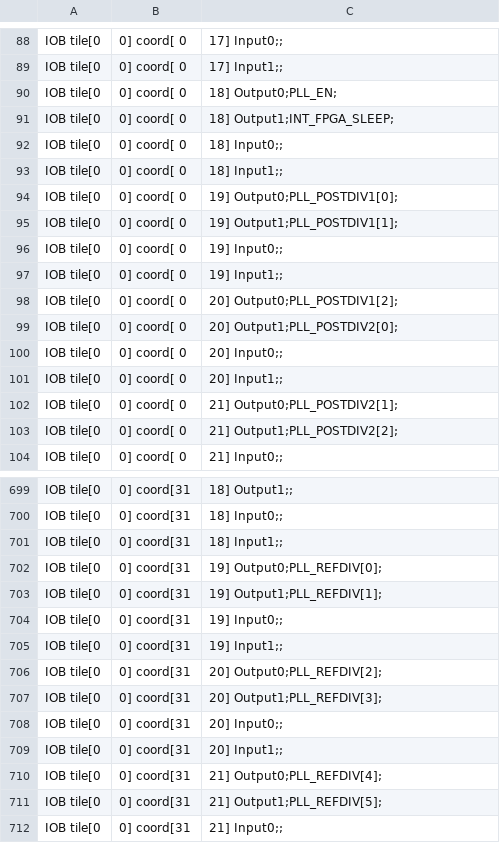
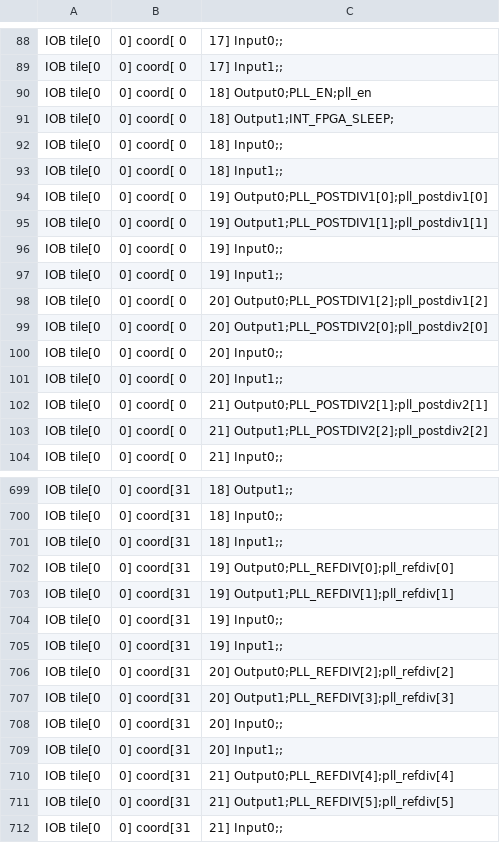
Before and after one commit to K4zuki/forgefpga-trial-report, a CSV file: vga_random/ffpga/src/io_plan.csv, drawn as a sheet; only a part is shown, gaps mark what is left out; the diff covers the shown part only.

```diff
--- a/vga_random/ffpga/src/io_plan.csv
+++ b/vga_random/ffpga/src/io_plan.csv
@@ -89,3 +89,3 @@ IOB tile[0, 0] coord[ 0, 17] Input0;;
 IOB tile[0, 0] coord[ 0, 17] Input1;;
-IOB tile[0, 0] coord[ 0, 18] Output0;PLL_EN;
+IOB tile[0, 0] coord[ 0, 18] Output0;PLL_EN;pll_en
 IOB tile[0, 0] coord[ 0, 18] Output1;INT_FPGA_SLEEP;
@@ -93,12 +93,12 @@ IOB tile[0, 0] coord[ 0, 18] Input0;;
 IOB tile[0, 0] coord[ 0, 18] Input1;;
-IOB tile[0, 0] coord[ 0, 19] Output0;PLL_POSTDIV1[0];
-IOB tile[0, 0] coord[ 0, 19] Output1;PLL_POSTDIV1[1];
+IOB tile[0, 0] coord[ 0, 19] Output0;PLL_POSTDIV1[0];pll_postdiv1[0]
+IOB tile[0, 0] coord[ 0, 19] Output1;PLL_POSTDIV1[1];pll_postdiv1[1]
 IOB tile[0, 0] coord[ 0, 19] Input0;;
 IOB tile[0, 0] coord[ 0, 19] Input1;;
-IOB tile[0, 0] coord[ 0, 20] Output0;PLL_POSTDIV1[2];
-IOB tile[0, 0] coord[ 0, 20] Output1;PLL_POSTDIV2[0];
+IOB tile[0, 0] coord[ 0, 20] Output0;PLL_POSTDIV1[2];pll_postdiv1[2]
+IOB tile[0, 0] coord[ 0, 20] Output1;PLL_POSTDIV2[0];pll_postdiv2[0]
 IOB tile[0, 0] coord[ 0, 20] Input0;;
 IOB tile[0, 0] coord[ 0, 20] Input1;;
-IOB tile[0, 0] coord[ 0, 21] Output0;PLL_POSTDIV2[1];
-IOB tile[0, 0] coord[ 0, 21] Output1;PLL_POSTDIV2[2];
+IOB tile[0, 0] coord[ 0, 21] Output0;PLL_POSTDIV2[1];pll_postdiv2[1]
+IOB tile[0, 0] coord[ 0, 21] Output1;PLL_POSTDIV2[2];pll_postdiv2[2]
 IOB tile[0, 0] coord[ 0, 21] Input0;;
@@ -701,12 +701,12 @@ IOB tile[0, 0] coord[31, 18] Input0;;
 IOB tile[0, 0] coord[31, 18] Input1;;
-IOB tile[0, 0] coord[31, 19] Output0;PLL_REFDIV[0];
-IOB tile[0, 0] coord[31, 19] Output1;PLL_REFDIV[1];
+IOB tile[0, 0] coord[31, 19] Output0;PLL_REFDIV[0];pll_refdiv[0]
+IOB tile[0, 0] coord[31, 19] Output1;PLL_REFDIV[1];pll_refdiv[1]
 IOB tile[0, 0] coord[31, 19] Input0;;
 IOB tile[0, 0] coord[31, 19] Input1;;
-IOB tile[0, 0] coord[31, 20] Output0;PLL_REFDIV[2];
-IOB tile[0, 0] coord[31, 20] Output1;PLL_REFDIV[3];
+IOB tile[0, 0] coord[31, 20] Output0;PLL_REFDIV[2];pll_refdiv[2]
+IOB tile[0, 0] coord[31, 20] Output1;PLL_REFDIV[3];pll_refdiv[3]
 IOB tile[0, 0] coord[31, 20] Input0;;
 IOB tile[0, 0] coord[31, 20] Input1;;
-IOB tile[0, 0] coord[31, 21] Output0;PLL_REFDIV[4];
-IOB tile[0, 0] coord[31, 21] Output1;PLL_REFDIV[5];
+IOB tile[0, 0] coord[31, 21] Output0;PLL_REFDIV[4];pll_refdiv[4]
+IOB tile[0, 0] coord[31, 21] Output1;PLL_REFDIV[5];pll_refdiv[5]
 IOB tile[0, 0] coord[31, 21] Input0;;
```
Also changed, not shown: 16 edited cells elsewhere in this file.
